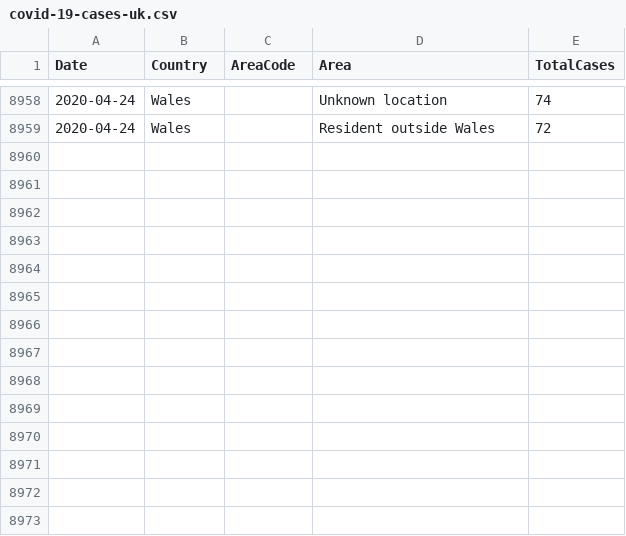
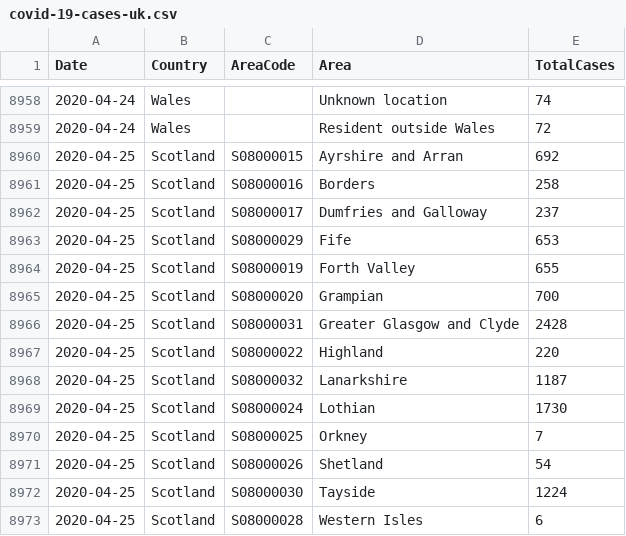
Before and after one commit to tomwhite/covid-19-uk-data, a CSV file: data/covid-19-cases-uk.csv, drawn as a sheet; only a part is shown, gaps mark what is left out.

Commit message:
Update for 2020-04-25 for Scotland, using the new process

```diff
--- a/data/covid-19-cases-uk.csv
+++ b/data/covid-19-cases-uk.csv
@@ -8959 +8959,15 @@ Date,Country,AreaCode,Area,TotalCases
 2020-04-24,Wales,,Resident outside Wales,72
+2020-04-25,Scotland,S08000015,Ayrshire and Arran,692
+2020-04-25,Scotland,S08000016,Borders,258
+2020-04-25,Scotland,S08000017,Dumfries and Galloway,237
+2020-04-25,Scotland,S08000029,Fife,653
+2020-04-25,Scotland,S08000019,Forth Valley,655
+2020-04-25,Scotland,S08000020,Grampian,700
+2020-04-25,Scotland,S08000031,Greater Glasgow and Clyde,2428
+2020-04-25,Scotland,S08000022,Highland,220
+2020-04-25,Scotland,S08000032,Lanarkshire,1187
+2020-04-25,Scotland,S08000024,Lothian,1730
+2020-04-25,Scotland,S08000025,Orkney,7
+2020-04-25,Scotland,S08000026,Shetland,54
+2020-04-25,Scotland,S08000030,Tayside,1224
+2020-04-25,Scotland,S08000028,Western Isles,6
```
Also changed, not shown: data/covid-19-totals-scotland.csv, 1 other file.
